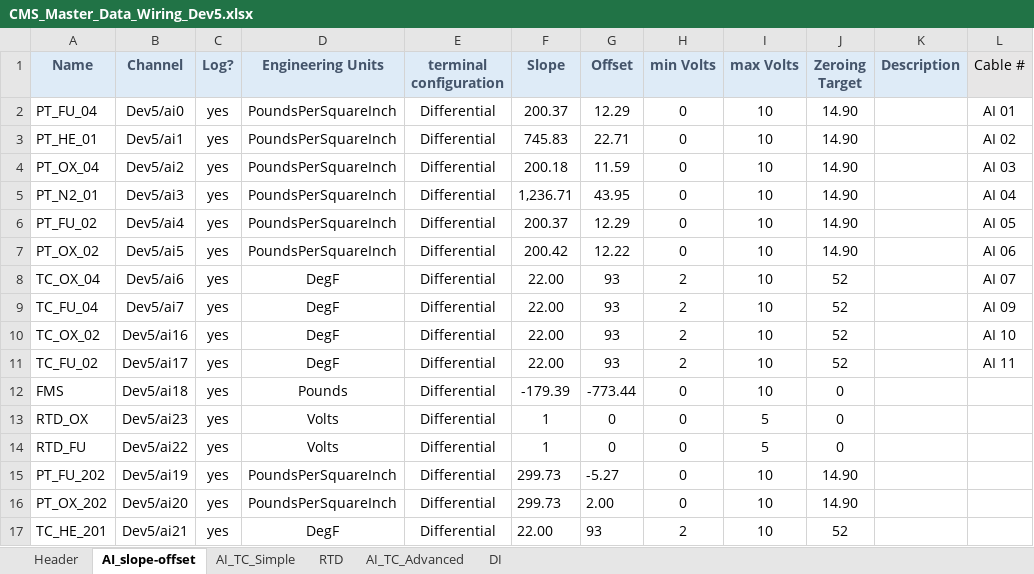
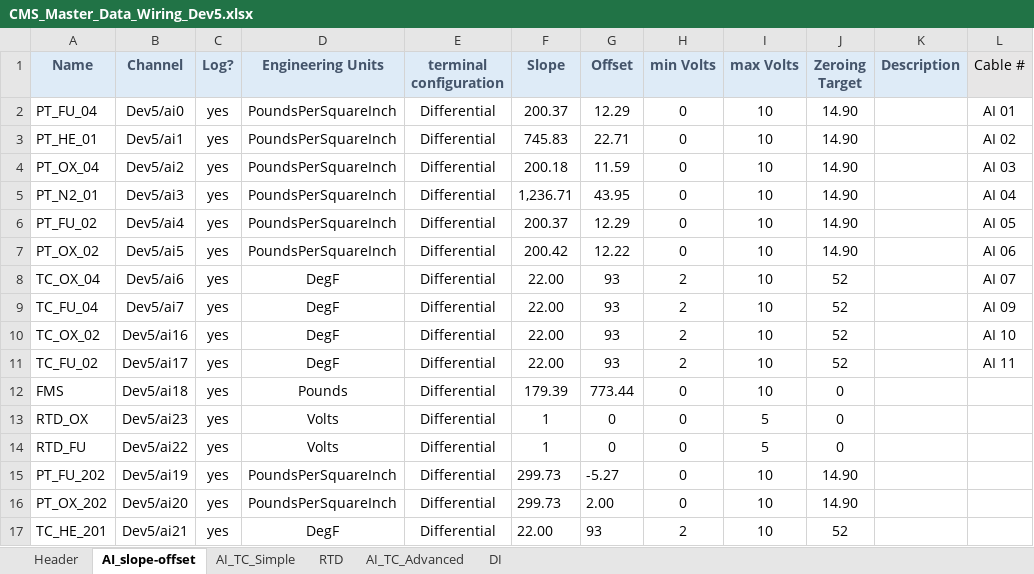
Before and after one commit to Purdue-Space-Program/PSPL_DAQ, an Excel workbook: daq_system/inputs/CMS_Master_Data_Wiring_Dev5.xlsx, sheet AI_slope-offset, drawn as a sheet; only a part is shown; values as stored, in another font and other column widths than the file's, no borders; the diff names each change by its address in the sheet, - before the commit and + after, or states it on an @@ line.

Commit message:
updated fms slopes to not be negative to fix daqmx error caused by negative slopes

```diff
--- a/daq_system/inputs/CMS_Master_Data_Wiring_Dev5.xlsx (sheet AI_slope-offset)
+++ b/daq_system/inputs/CMS_Master_Data_Wiring_Dev5.xlsx (sheet AI_slope-offset)
-F12 (Slope): -179.39
+F12 (Slope): 179.39
-G12 (Offset): -773.44
+G12 (Offset): 773.44
```
